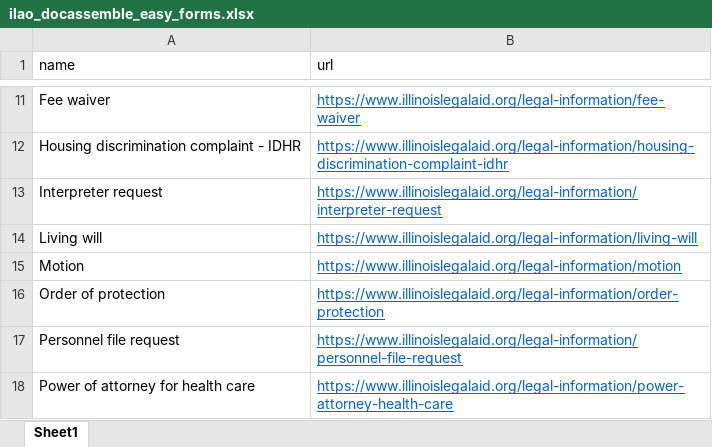
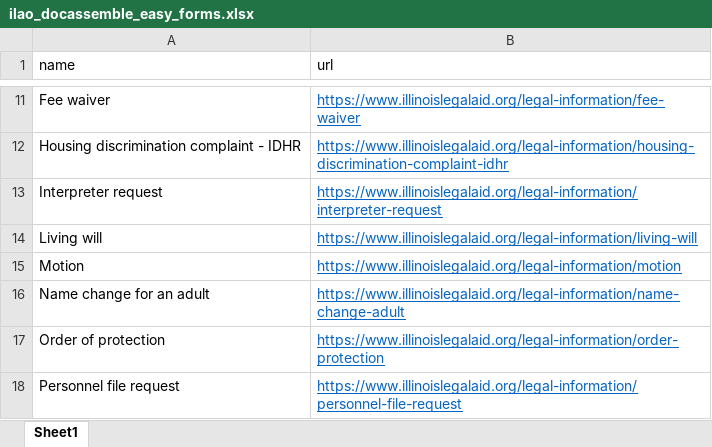
Before and after one commit to mnewsted/docassemble-ILAO, an Excel workbook: docassemble/ILAO/data/sources/ilao_docassemble_easy_forms.xlsx, sheet Sheet1, drawn as a sheet; only a part is shown, gaps mark what is left out; the shorter side is filled out with more unchanged rows; values as stored, in another font and other column widths than the file's, no borders; the diff names each change by its address in the sheet, - before the commit and + after, or states it on an @@ line.

Commit message:
AddedAdultNameChangeToXLSX

```diff
--- a/docassemble/ILAO/data/sources/ilao_docassemble_easy_forms.xlsx (sheet Sheet1)
+++ b/docassemble/ILAO/data/sources/ilao_docassemble_easy_forms.xlsx (sheet Sheet1)
+row 16: Name change for an adult | https://www.illinoislegalaid.org/legal-information/name-change-adult
```
Also changed, not shown: 4 other files.
